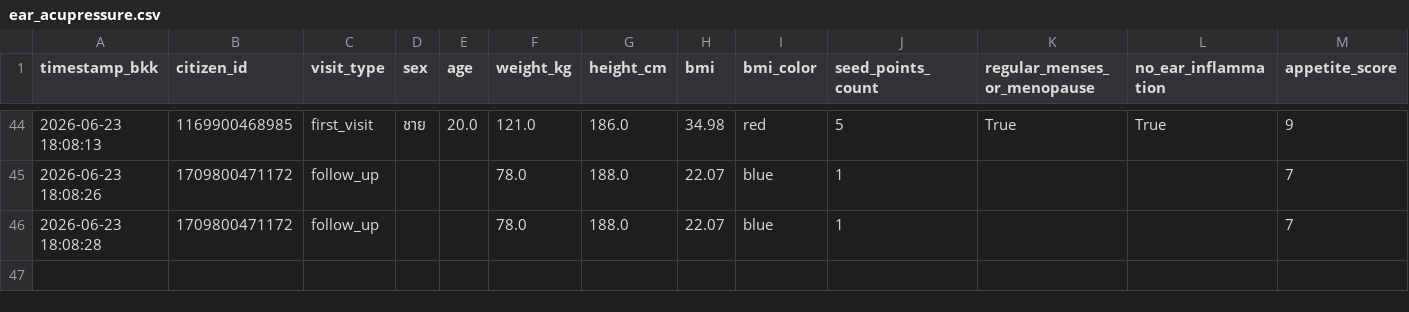
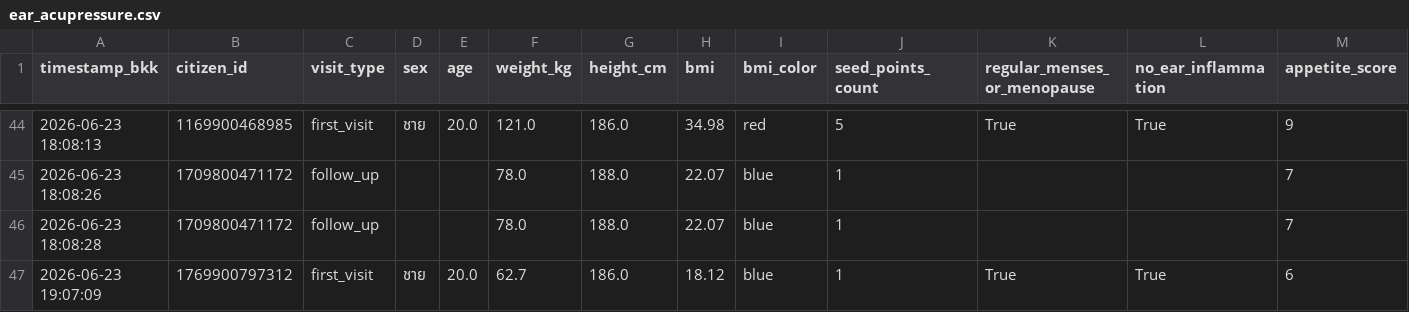
Before and after one commit to PythonianSt/Ear, a CSV file: ear_acupressure.csv, drawn as a sheet; only a part is shown, gaps mark what is left out; rows hold the shown columns only; the diff names each change by its address in the sheet, - before the commit and + after, or states it on an @@ line.

Commit message:
Update auricular acupressure CSV 2026-06-23 19:07:09

```diff
--- a/ear_acupressure.csv
+++ b/ear_acupressure.csv
+row 47: 2026-06-23 19:07:09 | 1769900797312 | first_visit | ชาย | 20.0 | 62.7 | 186.0 | 18.12 | blue | 1 | True | True | 6
```
